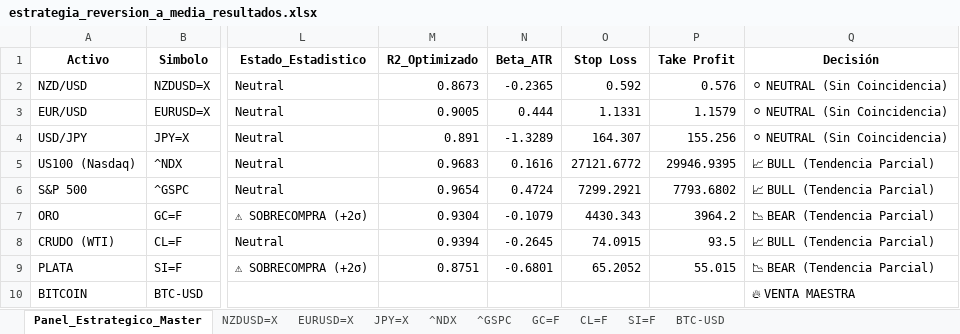
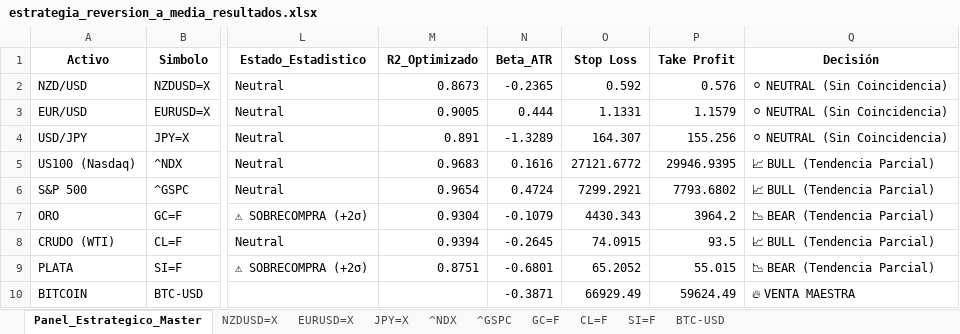
Before and after one commit to albertop0503-rgb/trading-dashboard, an Excel workbook: estrategia_reversion_a_media_resultados.xlsx, sheet Panel_Estrategico_Master, drawn as a sheet; only a part is shown, gaps mark what is left out; values as stored, in another font and other column widths than the file's, no borders; the diff names each change by its address in the sheet, - before the commit and + after, or states it on an @@ line.

Commit message:
Update BTC: Added SL/TP and Beta metrics - 2026-08-10 15:13:34.320484

```diff
--- a/estrategia_reversion_a_media_resultados.xlsx (sheet Panel_Estrategico_Master)
+++ b/estrategia_reversion_a_media_resultados.xlsx (sheet Panel_Estrategico_Master)
-N10 (Beta_ATR): (empty)
+N10 (Beta_ATR): -0.3871
-O10 (Stop Loss): (empty)
+O10 (Stop Loss): 66929.49
-P10 (Take Profit): (empty)
+P10 (Take Profit): 59624.49
```
